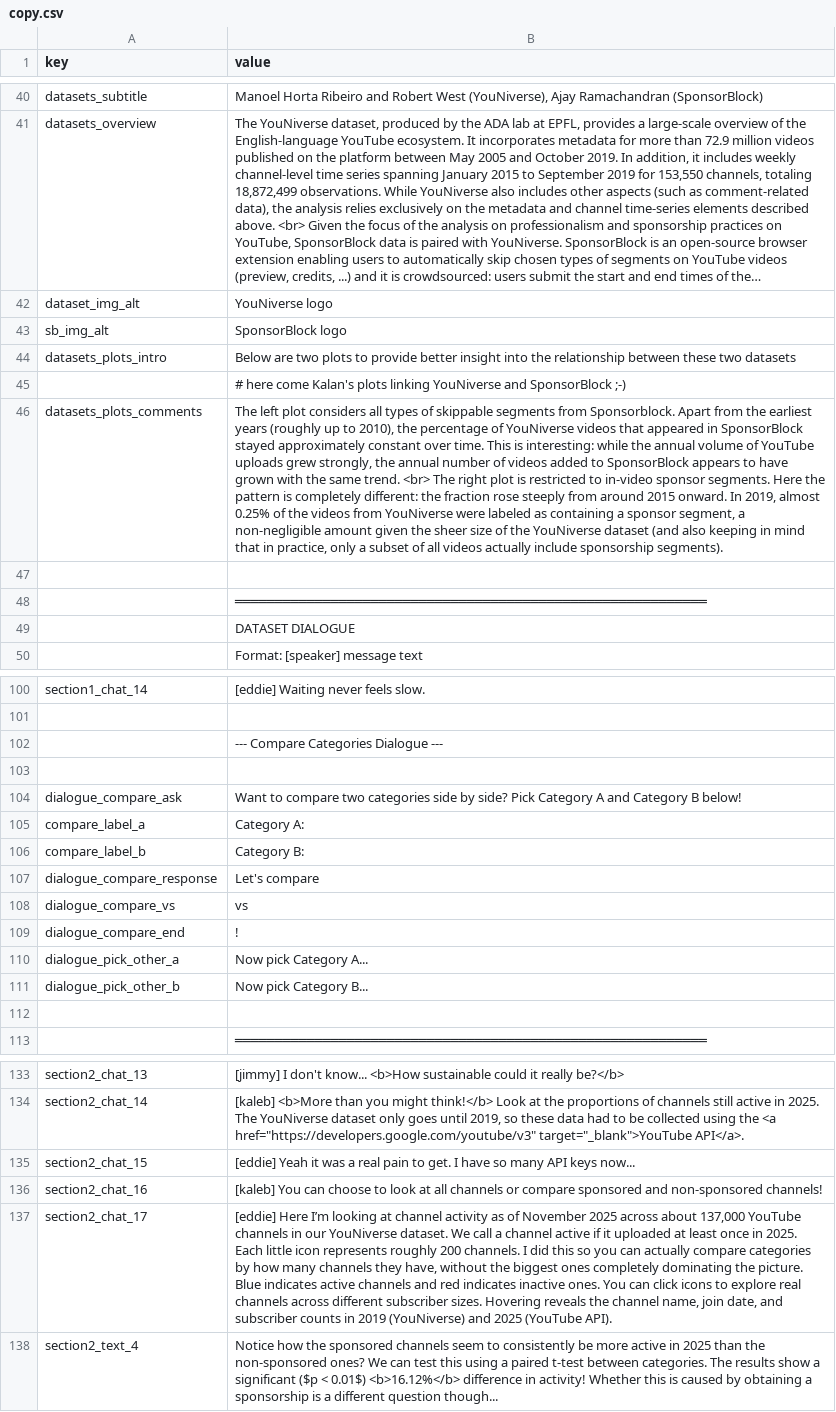
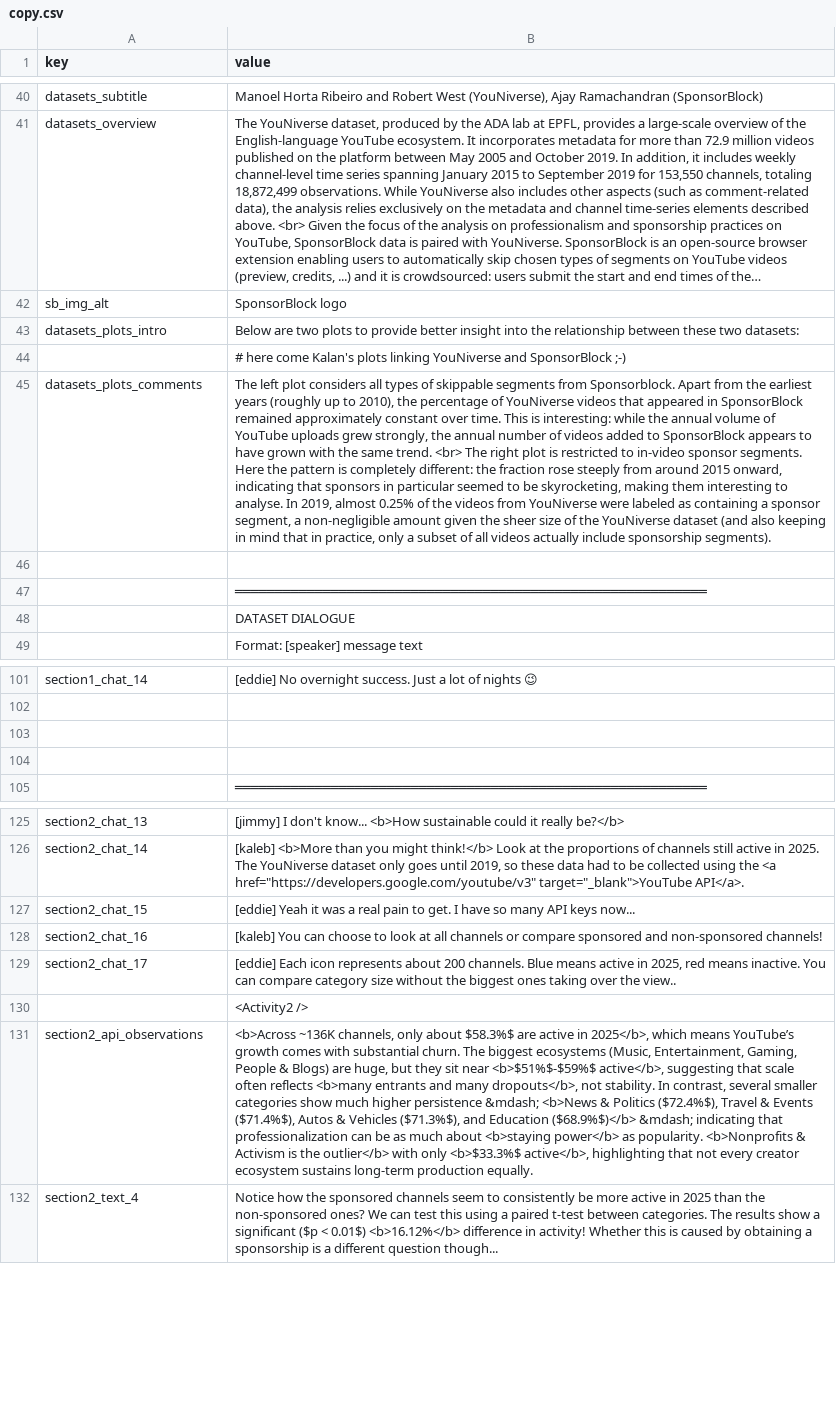
Before and after one commit to ri-ru/ADA-website, a CSV file: src/data/copy.csv, drawn as a sheet; only a part is shown, gaps mark what is left out; long unchanged cells end in …; removed rows and columns are numbered as before the commit, all else as after; the diff covers the shown part only; the diff names each change by its address in the sheet, - before the commit and + after, or states it on an @@ line.

```diff
--- a/src/data/copy.csv
+++ b/src/data/copy.csv
-row 42: dataset_img_alt | YouNiverse logo
-B43 (value): …these two datasets
+B43 (value): …these two datasets:
-B45 (value): …in SponsorBlock stayed approximately constant over time. This is interesting: while the annual volume of YouTube uploads grew strongly, the annual number of videos added to SponsorBlock appears to have grown with the same trend. <br> The right plot is restricted to in-video sponsor segments. Here the pattern is completely different: the fraction rose steeply from around 2015 onward. In 2019,…
+B45 (value): …in SponsorBlock remained approximately constant over time. This is interesting: while the annual volume of YouTube uploads grew strongly, the annual number of videos added to SponsorBlock appears to have grown with the same trend. <br> The right plot is restricted to in-video sponsor segments. Here the pattern is completely different: the fraction rose steeply from around 2015 onward, indicating that sponsors in particular seemed to be skyrocketing, making them interesting to analyse. In 2019,…
-B101 (value): [eddie] Waiting never feels slow.
+B101 (value): [eddie] No overnight success. Just a lot of nights 😉
-row 102:  | --- Compare Categories Dialogue ---
-row 104: dialogue_compare_ask | Want to compare two categories side by side? Pick Category A and Category B below!
-row 105: compare_label_a | Category A:
-row 106: compare_label_b | Category B:
-row 107: dialogue_compare_response | Let's compare
-row 108: dialogue_compare_vs | vs
-row 109: dialogue_compare_end | !
-row 110: dialogue_pick_other_a | Now pick Category A...
-row 111: dialogue_pick_other_b | Now pick Category B...
-B129 (value): [eddie] Here I’m looking at channel activity as of November 2025 across about 137,000 YouTube channels in our YouNiverse dataset. We call a channel active if it uploaded at least once in 2025. Each little icon represents roughly 200 channels. I did this so you can actually compare categories by how many channels they have, without the biggest ones completely dominating the picture. Blue indicates active channels and red indicates inactive ones. You can click icons to explore real channels across different subscriber sizes. Hovering reveals the channel name, join date, and subscriber counts in 2019 (YouNiverse) and 2025 (YouTube API).
+B129 (value): [eddie] Each icon represents about 200 channels. Blue means active in 2025, red means inactive. You can compare category size without the biggest ones taking over the view..
+row 130:  | <Activity2 />
+row 131: section2_api_observations | <b>Across ~136K channels, only about $58.3%$ are active in 2025</b>, which means YouTube’s growth comes with substantial churn. The biggest ecosystems (Music, Entertainment, Gaming, People & Blogs) are huge, but they sit near <b>$51%$-$59%$ active</b>, suggesting that scale often reflects <b>many entrants and many dropouts</b>, not stability. In contrast, several smaller categories show much higher persistence &mdash; <b>News & Politics ($72.4%$), Travel & Events ($71.4%$), Autos & Vehicles ($71.3%$), and Education ($68.9%$)</b> &mdash; indicating that professionalization can be as much about <b>staying power</b> as popularity. <b>Nonprofits & Activism is the outlier</b> with only <b>$33.3%$ active</b>, highlighting that not every creator ecosystem sustains long-term production equally.
```
Also changed, not shown: 3 added rows, 1 removed row and 30 edited cells elsewhere in this file, 3 other files.
